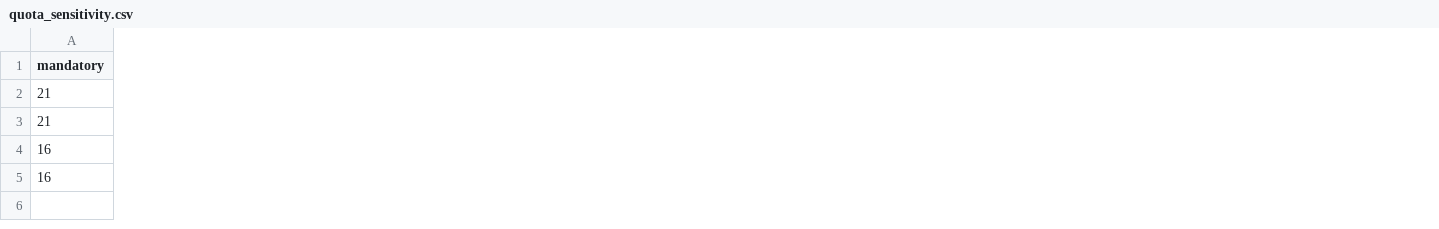
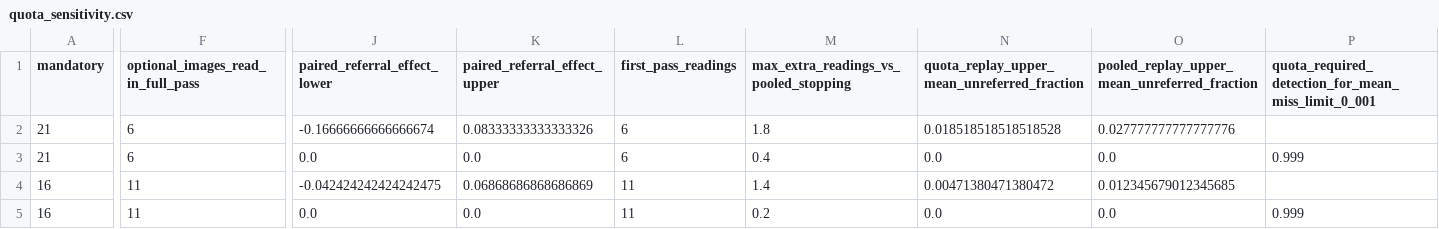
Before and after one commit to Heinrichx26/finite-batch-secondary-inspection, a CSV file: r1/results/R1_followup/quota_sensitivity.csv, drawn as a sheet; only a part is shown, gaps mark what is left out; the diff covers the shown part only; the diff names each change by its address in the sheet, - before the commit and + after, or states it on an @@ line.

```diff
--- a/r1/results/R1_followup/quota_sensitivity.csv
+++ b/r1/results/R1_followup/quota_sensitivity.csv
+column F, rows 1-5: optional_images_read_in_full_pass | 6 | 6 | 11 | 11
+column J (paired_referral_effect_lower), rows 2-5: -0.16666666666666674 | 0.0 | -0.042424242424242475 | 0.0
+column K (paired_referral_effect_upper), rows 2-5: 0.08333333333333326 | 0.0 | 0.06868686868686869 | 0.0
+column L (first_pass_readings), rows 2-5: 6 | 6 | 11 | 11
+column M, rows 1-5: max_extra_readings_vs_pooled_stopping | 1.8 | 0.4 | 1.4 | 0.2
+column N, rows 1-5: quota_replay_upper_mean_unreferred_fraction | 0.018518518518518528 | 0.0 | 0.00471380471380472 | 0.0
+column O, rows 1-5: pooled_replay_upper_mean_unreferred_fraction | 0.027777777777777776 | 0.0 | 0.012345679012345685 | 0.0
+column P, rows 1-5: quota_required_detection_for_mean_miss_limit_0_001 |  | 0.999 |  | 0.999
```
Also changed, not shown: 1 added column elsewhere in this file, r1/results/R1_followup/conditional_detection_requirements.csv, 33 other files.
